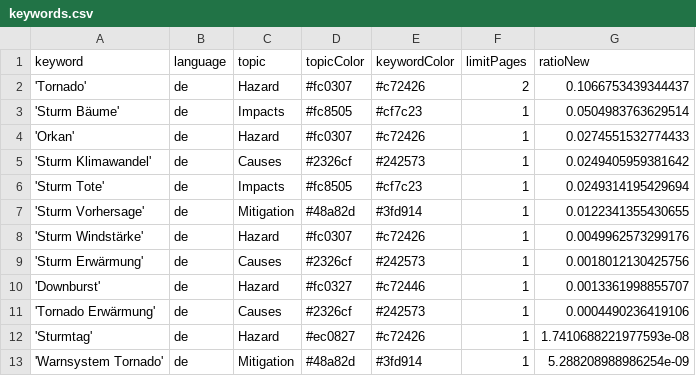
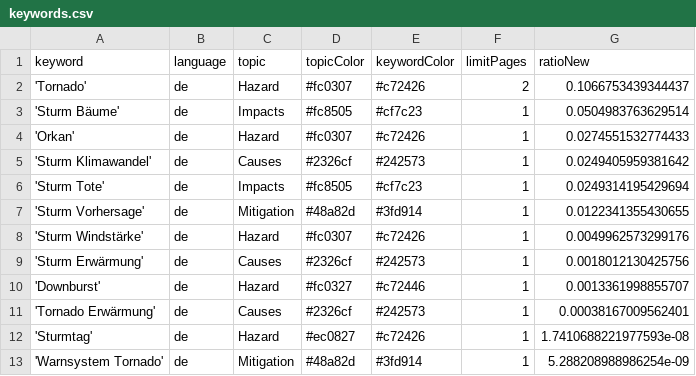
Before and after one commit to MarcoL95-News25/StormIsComing, a CSV file: keywords.csv, drawn as a sheet.

Commit message:
Commit from GitHub Actions (harvest:0.0)

```diff
--- a/keywords.csv
+++ b/keywords.csv
@@ -10,3 +10,3 @@ keyword,language,topic,topicColor,keywordColor,limitPages,ratioNew
 'Downburst',de,Hazard,#fc0327,#c72446,1,0.0013361998855707
-'Tornado Erwärmung',de,Causes,#2326cf,#242573,1,0.0004490236419106
+'Tornado Erwärmung',de,Causes,#2326cf,#242573,1,0.00038167009562401
 'Sturmtag',de,Hazard,#ec0827,#c72426,1,1.7410688221977593e-08
```
